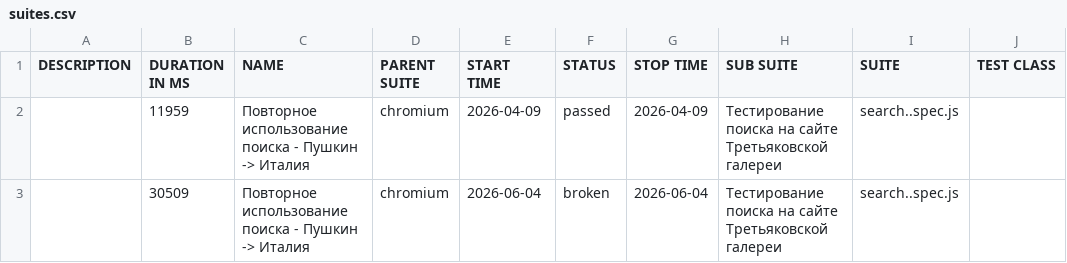
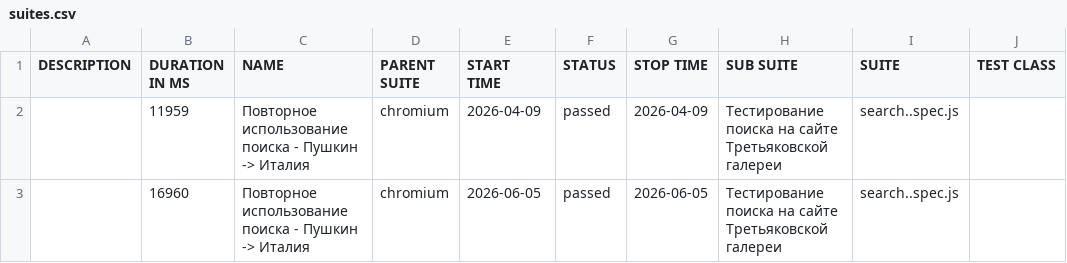
Before and after one commit to Kemont2H/tretyakov-tests, a CSV file: data/suites.csv, drawn as a sheet; only a part is shown; the diff names each change by its address in the sheet, - before the commit and + after, or states it on an @@ line.

```diff
--- a/data/suites.csv
+++ b/data/suites.csv
-B3 (DURATION IN MS): 30509
+B3 (DURATION IN MS): 16960
-E3 (START TIME): 2026-06-04
+E3 (START TIME): 2026-06-05
-F3 (STATUS): broken
+F3 (STATUS): passed
-G3 (STOP TIME): 2026-06-04
+G3 (STOP TIME): 2026-06-05
```
Also changed, not shown: 27 other files.
